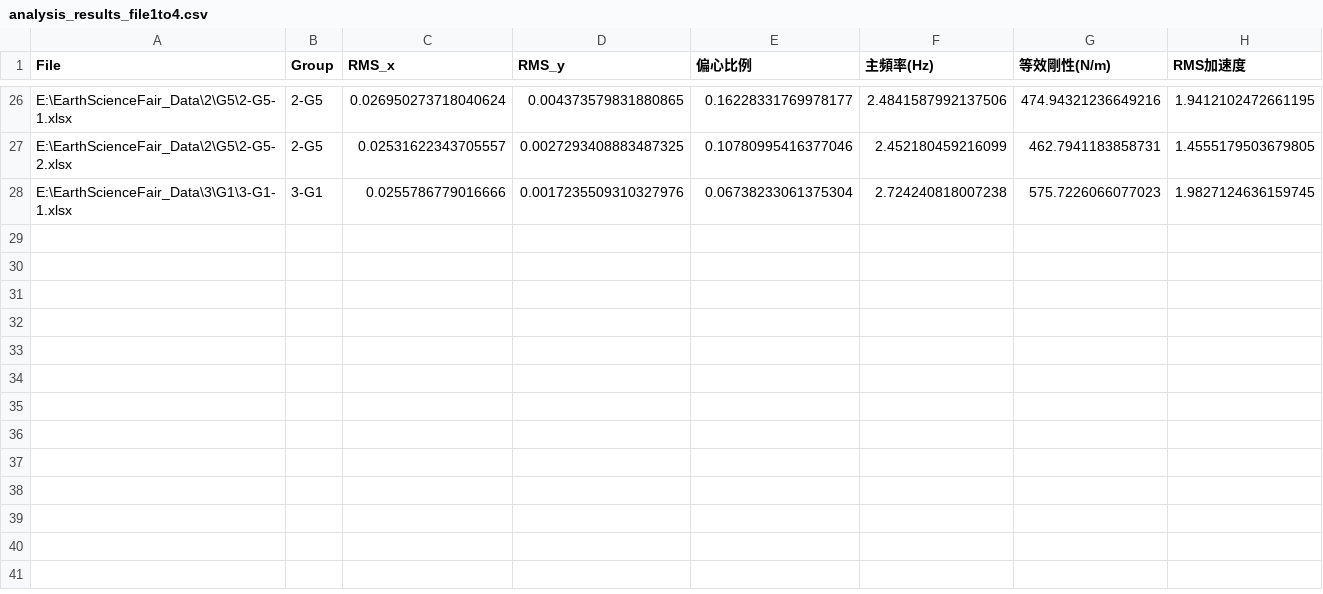
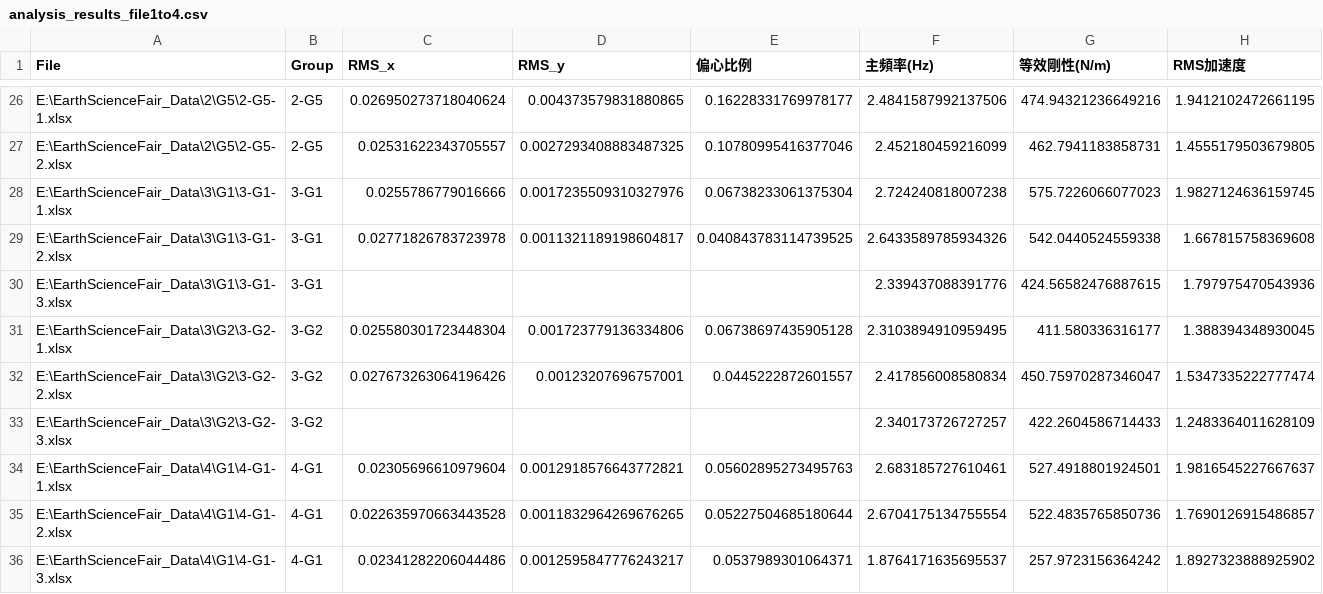
Before and after one commit to Miyun-owo/Earth-Science-Data-Analyze, a CSV file: analysis_results_file1to4.csv, drawn as a sheet; only a part is shown, gaps mark what is left out; the diff names each change by its address in the sheet, - before the commit and + after, or states it on an @@ line.

Commit message:
Update uncertainty_file1to4.csv with new data entries and corrections for G1, G2, and G4

```diff
--- a/analysis_results_file1to4.csv
+++ b/analysis_results_file1to4.csv
+row 29: E:\EarthScienceFair_Data\3\G1\3-G1-2.xlsx | 3-G1 | 0.02771826783723978 | 0.0011321189198604817 | 0.040843783114739525 | 2.6433589785934326 | 542.0440524559338 | 1.667815758369608
+row 30: E:\EarthScienceFair_Data\3\G1\3-G1-3.xlsx | 3-G1 |  |  |  | 2.339437088391776 | 424.56582476887615 | 1.797975470543936
+row 31: E:\EarthScienceFair_Data\3\G2\3-G2-1.xlsx | 3-G2 | 0.025580301723448304 | 0.001723779136334806 | 0.06738697435905128 | 2.3103894910959495 | 411.580336316177 | 1.388394348930045
+row 32: E:\EarthScienceFair_Data\3\G2\3-G2-2.xlsx | 3-G2 | 0.027673263064196426 | 0.00123207696757001 | 0.0445222872601557 | 2.417856008580834 | 450.75970287346047 | 1.5347335222777474
+row 33: E:\EarthScienceFair_Data\3\G2\3-G2-3.xlsx | 3-G2 |  |  |  | 2.340173726727257 | 422.2604586714433 | 1.2483364011628109
+row 34: E:\EarthScienceFair_Data\4\G1\4-G1-1.xlsx | 4-G1 | 0.02305696610979604 | 0.0012918576643772821 | 0.05602895273495763 | 2.683185727610461 | 527.4918801924501 | 1.9816545227667637
+row 35: E:\EarthScienceFair_Data\4\G1\4-G1-2.xlsx | 4-G1 | 0.022635970663443528 | 0.0011832964269676265 | 0.05227504685180644 | 2.6704175134755554 | 522.4835765850736 | 1.7690126915486857
+row 36: E:\EarthScienceFair_Data\4\G1\4-G1-3.xlsx | 4-G1 | 0.02341282206044486 | 0.0012595847776243217 | 0.0537989301064371 | 1.8764171635695537 | 257.9723156364242 | 1.8927323888925902
```
Also changed, not shown: uncertainty_file1to4.csv, 1 other file.
